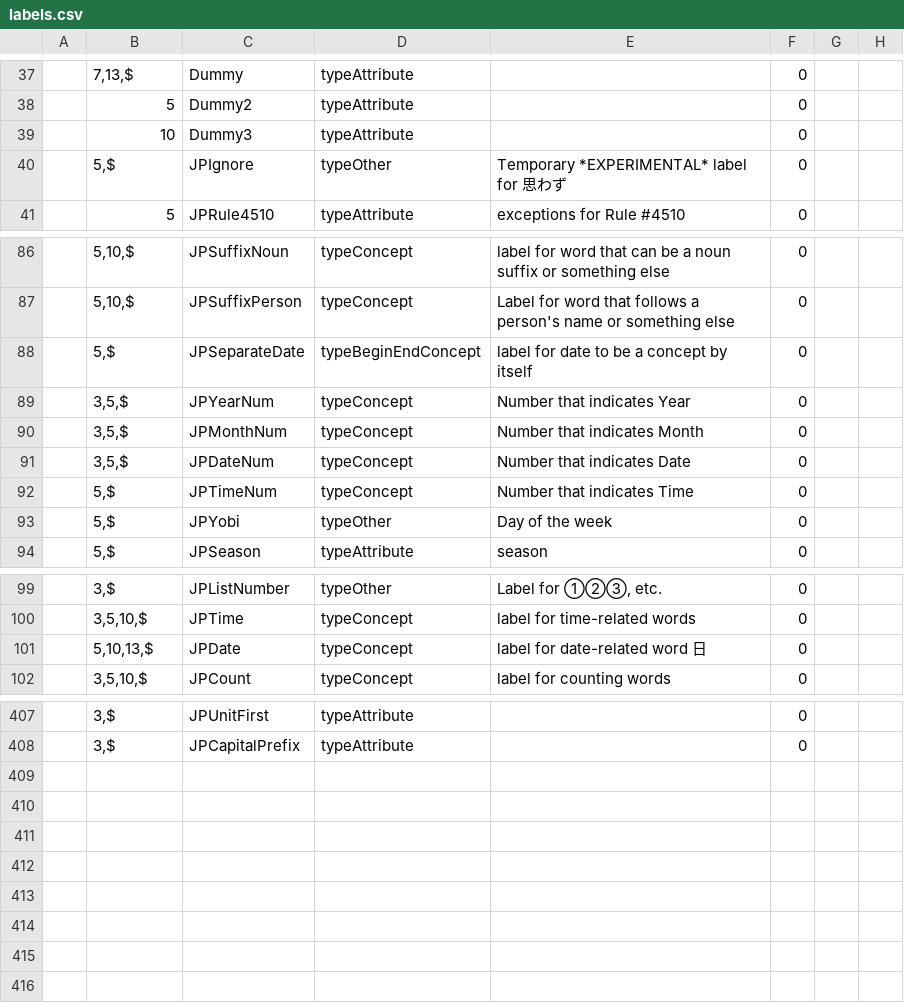
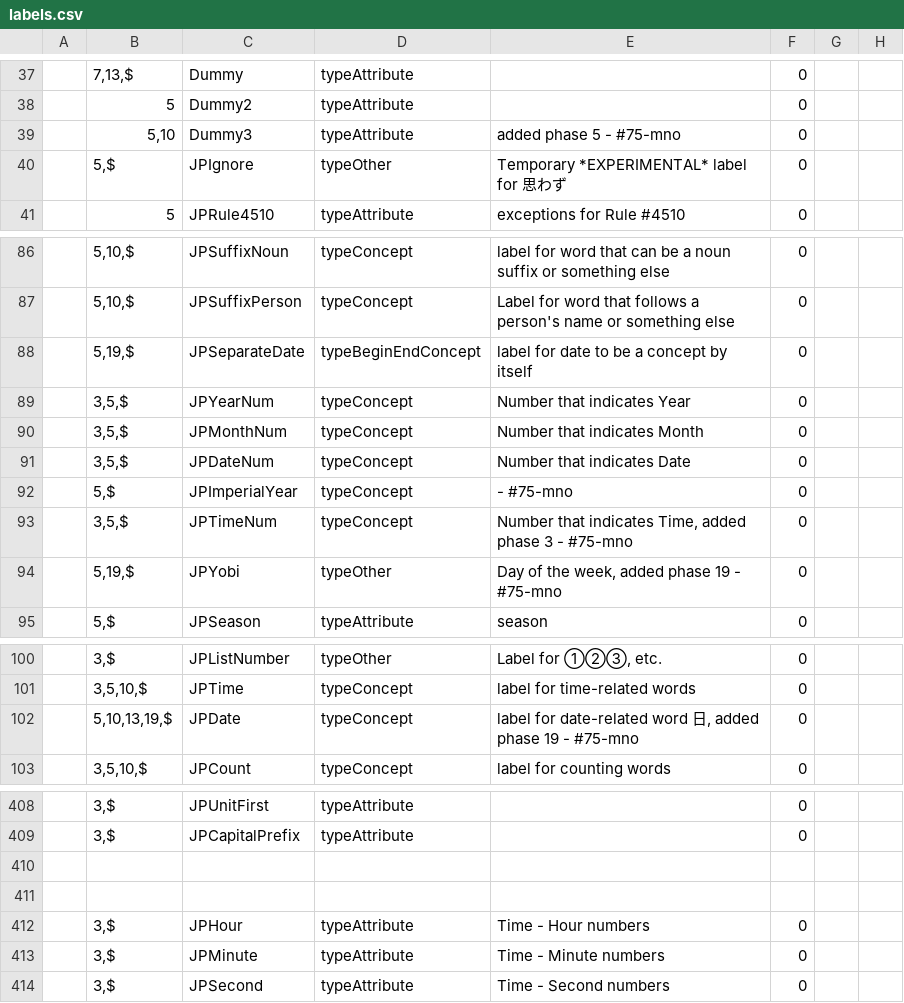
Before and after one commit to intersystems/iknow, a CSV file: language_models/ja/labels.csv, drawn as a sheet; only a part is shown, gaps mark what is left out.

```diff
--- a/language_models/ja/labels.csv
+++ b/language_models/ja/labels.csv
@@ -38,3 +38,3 @@
 ;5;Dummy2;typeAttribute;;0;;
-;10;Dummy3;typeAttribute;;0;;
+;5,10;Dummy3;typeAttribute;added phase 5 - #75-mno;0;;
 ;5,$;JPIgnore;typeOther;Temporary *EXPERIMENTAL* label for 思わず;0;;
@@ -87,3 +87,3 @@
 ;5,10,$;JPSuffixPerson;typeConcept;Label for word that follows a person's name or something else;0;;
-;5,$;JPSeparateDate;typeBeginEndConcept;label for date to be a concept by itself;0;;
+;5,19,$;JPSeparateDate;typeBeginEndConcept;label for date to be a concept by itself;0;;
 ;3,5,$;JPYearNum;typeConcept;Number that indicates Year;0;;
@@ -91,4 +91,5 @@
 ;3,5,$;JPDateNum;typeConcept;Number that indicates Date;0;;
-;5,$;JPTimeNum;typeConcept;Number that indicates Time;0;;
-;5,$;JPYobi;typeOther;Day of the week;0;;
+;5,$;JPImperialYear;typeConcept;- #75-mno;0;;
+;3,5,$;JPTimeNum;typeConcept;Number that indicates Time, added phase 3 - #75-mno;0;;
+;5,19,$;JPYobi;typeOther;Day of the week, added phase 19 - #75-mno;0;;
 ;5,$;JPSeason;typeAttribute;season;0;;
@@ -100,3 +101,3 @@
 ;3,5,10,$;JPTime;typeConcept;label for time-related words;0;;
-;5,10,13,$;JPDate;typeConcept;label for date-related word 日;0;;
+;5,10,13,19,$;JPDate;typeConcept;label for date-related word 日, added phase 19 - #75-mno;0;;
 ;3,5,10,$;JPCount;typeConcept;label for counting words;0;;
@@ -408 +409,6 @@
 ;3,$;JPCapitalPrefix;typeAttribute;;0;;
+
+
+;3,$;JPHour;typeAttribute;Time - Hour numbers;0;;
+;3,$;JPMinute;typeAttribute;Time - Minute numbers;0;;
+;3,$;JPSecond;typeAttribute;Time - Second numbers;0;;
```
Also changed, not shown: language_models/ja/rules.csv, 13 other files.
